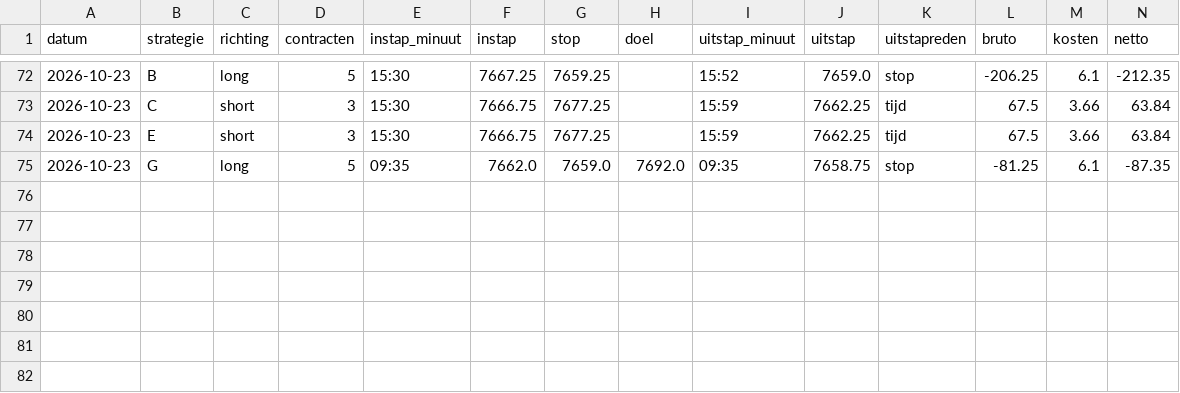
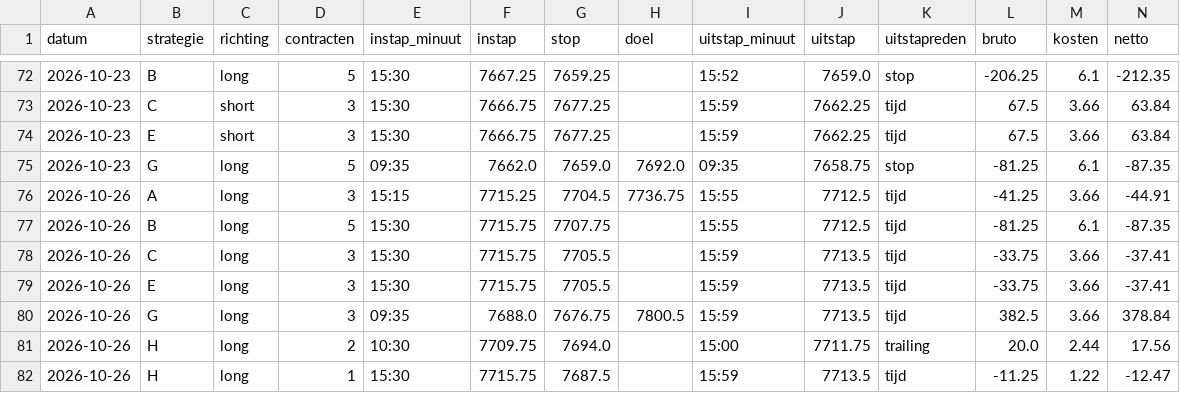
Before and after one commit to mylanreijnen2003-bot/TBotai, a CSV file: futures/mes_paper/journal.csv, drawn as a sheet; only a part is shown, gaps mark what is left out; rows hold the shown columns only; the diff names each change by its address in the sheet, - before the commit and + after, or states it on an @@ line.

```diff
--- a/futures/mes_paper/journal.csv
+++ b/futures/mes_paper/journal.csv
+row 76: 2026-10-26 | A | long | 3 | 15:15 | 7715.25 | 7704.5 | 7736.75 | 15:55 | 7712.5 | tijd | -41.25 | 3.66 | -44.91
+row 77: 2026-10-26 | B | long | 5 | 15:30 | 7715.75 | 7707.75 |  | 15:55 | 7712.5 | tijd | -81.25 | 6.1 | -87.35
+row 78: 2026-10-26 | C | long | 3 | 15:30 | 7715.75 | 7705.5 |  | 15:59 | 7713.5 | tijd | -33.75 | 3.66 | -37.41
+row 79: 2026-10-26 | E | long | 3 | 15:30 | 7715.75 | 7705.5 |  | 15:59 | 7713.5 | tijd | -33.75 | 3.66 | -37.41
+row 80: 2026-10-26 | G | long | 3 | 09:35 | 7688.0 | 7676.75 | 7800.5 | 15:59 | 7713.5 | tijd | 382.5 | 3.66 | 378.84
+row 81: 2026-10-26 | H | long | 2 | 10:30 | 7709.75 | 7694.0 |  | 15:00 | 7711.75 | trailing | 20.0 | 2.44 | 17.56
+row 82: 2026-10-26 | H | long | 1 | 15:30 | 7715.75 | 7687.5 |  | 15:59 | 7713.5 | tijd | -11.25 | 1.22 | -12.47
```
Also changed, not shown: futures/mes_paper/koersen/dagen.csv, futures/mes_paper/signalen.csv, 3 other files.
